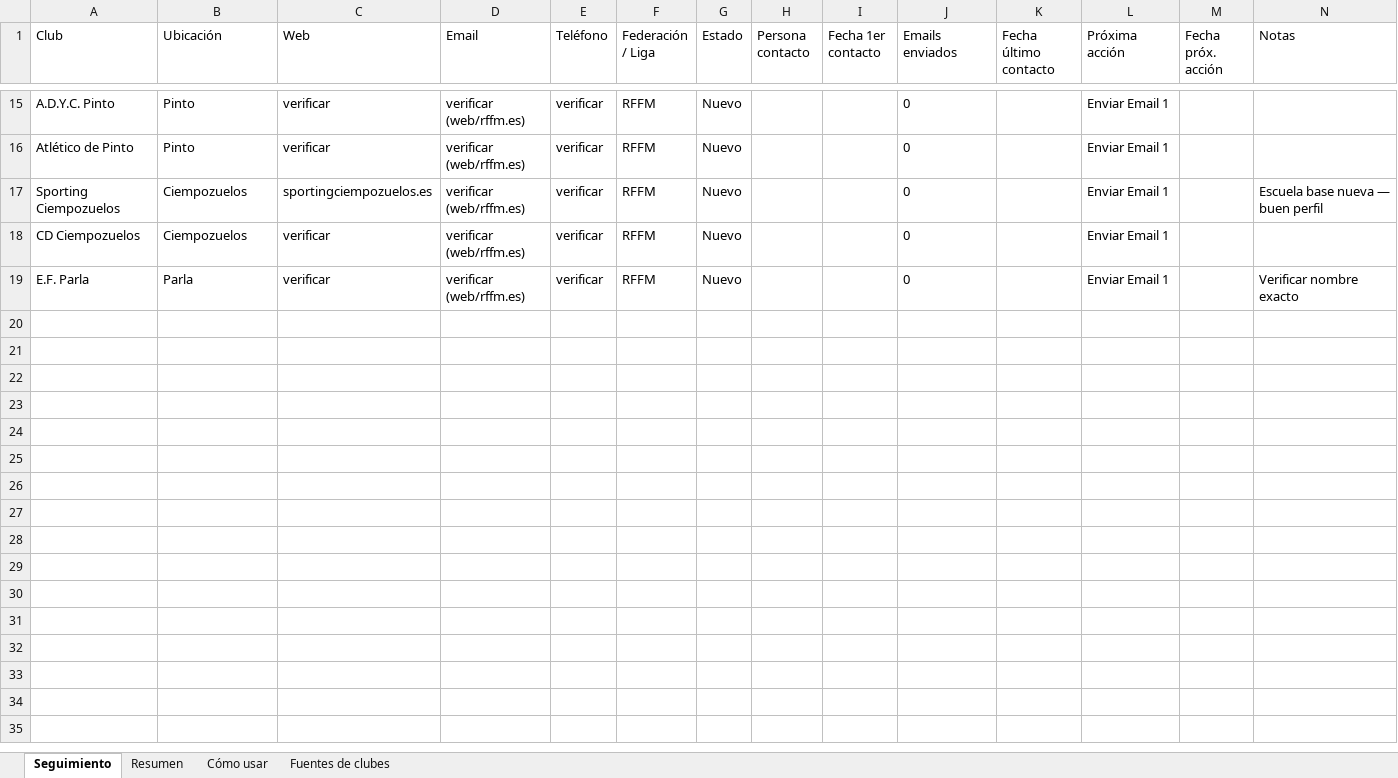
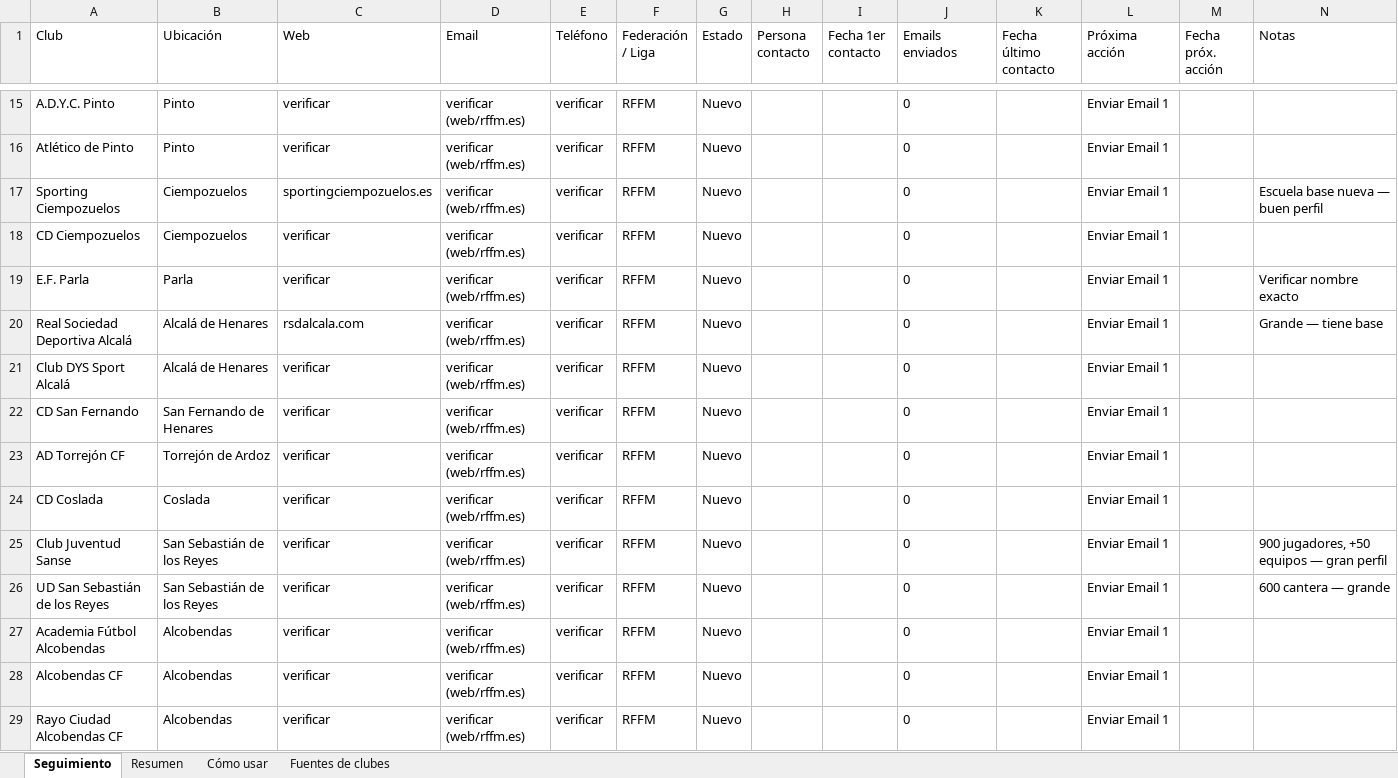
Before and after one commit to dgbravofernandez/ciudad-magia, an Excel workbook: docs/marketing/Seguimiento-Clubes-Cluberly.xlsx, sheet Seguimiento, drawn as a sheet; only a part is shown, gaps mark what is left out; values as stored, in another font and other column widths than the file's, no borders; the diff covers the shown part only; the diff names each change by its address in the sheet, - before the commit and + after, or states it on an @@ line.

```diff
--- a/docs/marketing/Seguimiento-Clubes-Cluberly.xlsx (sheet Seguimiento)
+++ b/docs/marketing/Seguimiento-Clubes-Cluberly.xlsx (sheet Seguimiento)
+row 20: Real Sociedad Deportiva Alcalá | Alcalá de Henares | rsdalcala.com | verificar (web/rffm.es) | verificar | RFFM | Nuevo |  |  | 0 |  | Enviar Email 1 |  | Grande — tiene base
+row 21: Club DYS Sport Alcalá | Alcalá de Henares | verificar | verificar (web/rffm.es) | verificar | RFFM | Nuevo |  |  | 0 |  | Enviar Email 1
+row 22: CD San Fernando | San Fernando de Henares | verificar | verificar (web/rffm.es) | verificar | RFFM | Nuevo |  |  | 0 |  | Enviar Email 1
+row 23: AD Torrejón CF | Torrejón de Ardoz | verificar | verificar (web/rffm.es) | verificar | RFFM | Nuevo |  |  | 0 |  | Enviar Email 1
+row 24: CD Coslada | Coslada | verificar | verificar (web/rffm.es) | verificar | RFFM | Nuevo |  |  | 0 |  | Enviar Email 1
+row 25: Club Juventud Sanse | San Sebastián de los Reyes | verificar | verificar (web/rffm.es) | verificar | RFFM | Nuevo |  |  | 0 |  | Enviar Email 1 |  | 900 jugadores, +50 equipos — gran perfil
+row 26: UD San Sebastián de los Reyes | San Sebastián de los Reyes | verificar | verificar (web/rffm.es) | verificar | RFFM | Nuevo |  |  | 0 |  | Enviar Email 1 |  | 600 cantera — grande
+row 27: Academia Fútbol Alcobendas | Alcobendas | verificar | verificar (web/rffm.es) | verificar | RFFM | Nuevo |  |  | 0 |  | Enviar Email 1
+row 28: Alcobendas CF | Alcobendas | verificar | verificar (web/rffm.es) | verificar | RFFM | Nuevo |  |  | 0 |  | Enviar Email 1
+row 29: Rayo Ciudad Alcobendas CF | Alcobendas | verificar | verificar (web/rffm.es) | verificar | RFFM | Nuevo |  |  | 0 |  | Enviar Email 1
```
Also changed, not shown: 18 added rows elsewhere in this sheet, sheet Fuentes de clubes, 1 other file.
